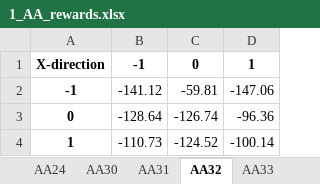
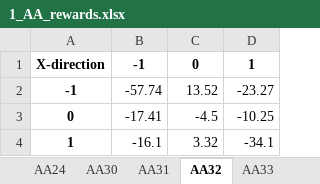
Before and after one commit to philc494/JuneRL2022, an Excel workbook: results/1/1_AA_rewards.xlsx, sheet AA32, drawn as a sheet; values as stored, in another font and other column widths than the file's, no borders; the diff names each change by its address in the sheet, - before the commit and + after, or states it on an @@ line.

```diff
--- a/results/1/1_AA_rewards.xlsx (sheet AA32)
+++ b/results/1/1_AA_rewards.xlsx (sheet AA32)
-B2: -141.12
+B2: -57.74
-C2: -59.81
+C2: 13.52
-D2: -147.06
+D2: -23.27
-B3: -128.64
+B3: -17.41
-C3: -126.74
+C3: -4.5
-D3: -96.36
+D3: -10.25
-B4: -110.73
+B4: -16.1
-C4: -124.52
+C4: 3.32
-D4: -100.14
+D4: -34.1
```
Also changed, not shown: sheet AA30, sheet AA43, sheet AA20, sheet AA03, sheet AA22, sheet AA12, 18 more sheets, results/1/1_AAint_rewards.xlsx, results/1/1_BBint_rewards.xlsx, 51 other files.
